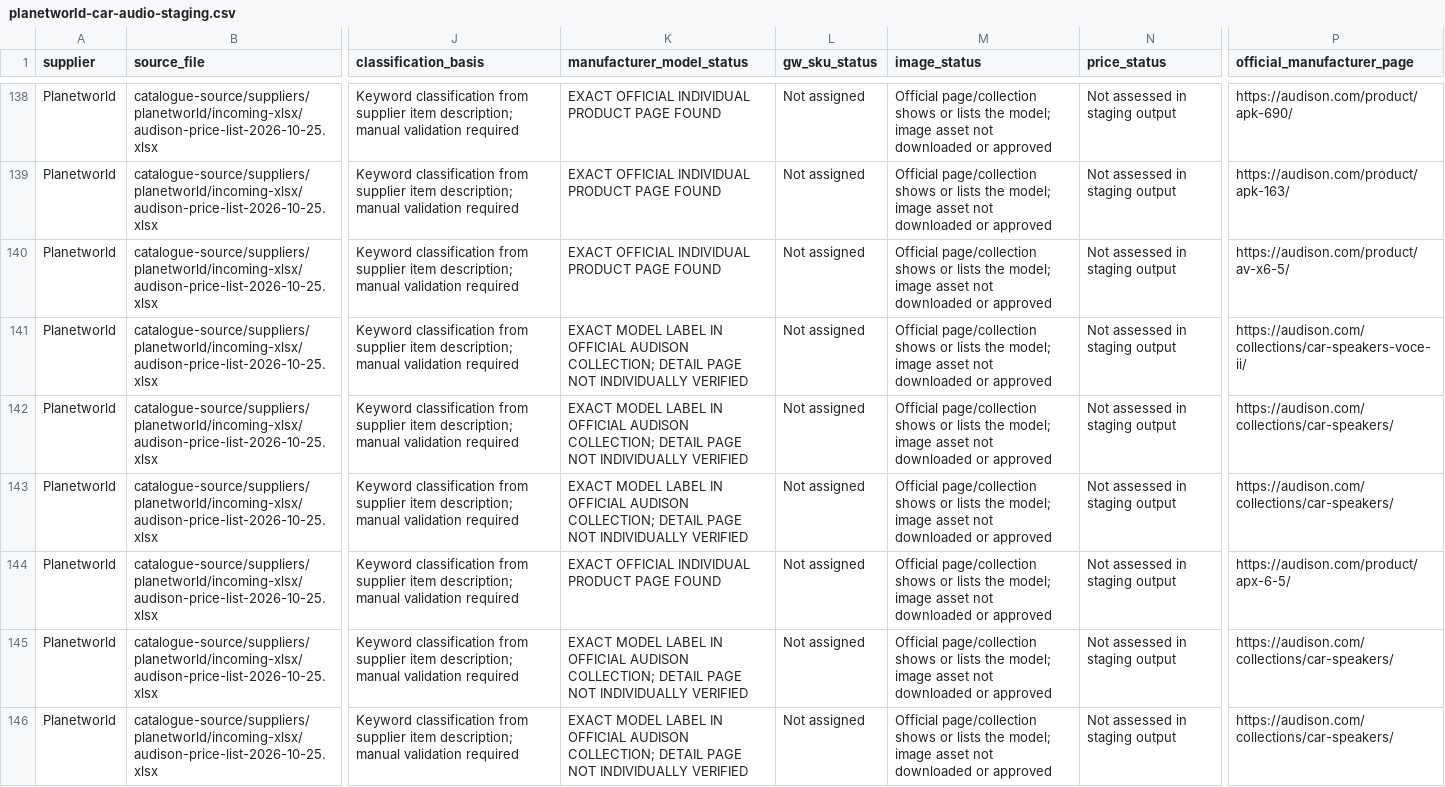
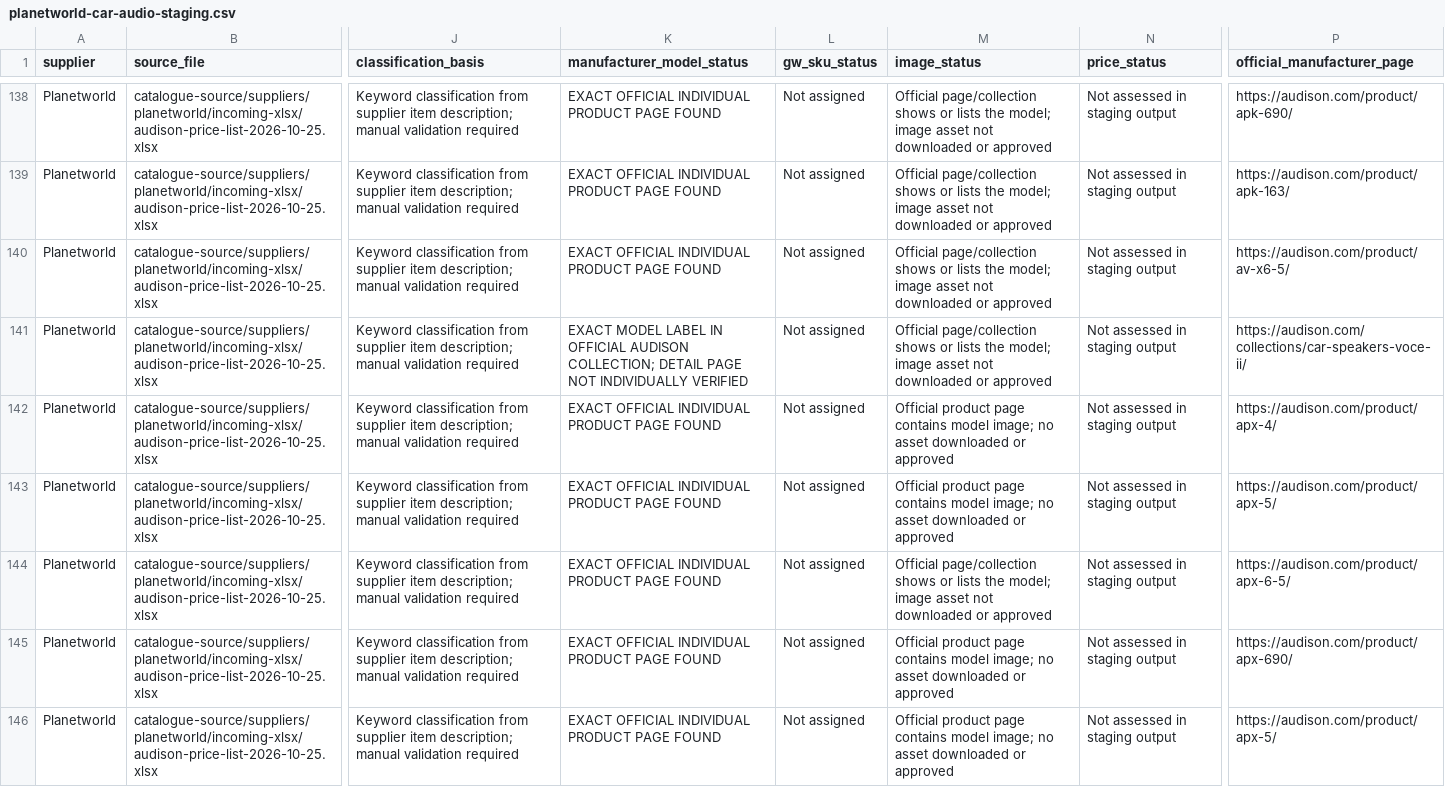
Before and after one commit to getwiredautoworx-max/get-wired-autoworx-store, a CSV file: catalogue-review/planetworld-car-audio-staging.csv, drawn as a sheet; only a part is shown, gaps mark what is left out; the diff covers the shown part only; the diff names each change by its address in the sheet, - before the commit and + after, or states it on an @@ line.

Commit message:
Add direct APX and official grille/configurator references to Audison staging

```diff
--- a/catalogue-review/planetworld-car-audio-staging.csv
+++ b/catalogue-review/planetworld-car-audio-staging.csv
-K142:K143 (manufacturer_model_status): EXACT MODEL LABEL IN OFFICIAL AUDISON COLLECTION; DETAIL PAGE NOT INDIVIDUALLY VERIFIED
+K142:K143 (manufacturer_model_status): EXACT OFFICIAL INDIVIDUAL PRODUCT PAGE FOUND
-M142:M143 (image_status): Official page/collection shows or lists the model; image asset not downloaded or…
+M142:M143 (image_status): Official product page contains model image; no asset downloaded or…
-P142 (official_manufacturer_page): https://audison.com/collections/car-speakers/
+P142 (official_manufacturer_page): https://audison.com/product/apx-4/
-P143 (official_manufacturer_page): https://audison.com/collections/car-speakers/
+P143 (official_manufacturer_page): https://audison.com/product/apx-5/
-K145:K146 (manufacturer_model_status): EXACT MODEL LABEL IN OFFICIAL AUDISON COLLECTION; DETAIL PAGE NOT INDIVIDUALLY VERIFIED
+K145:K146 (manufacturer_model_status): EXACT OFFICIAL INDIVIDUAL PRODUCT PAGE FOUND
-M145:M146 (image_status): Official page/collection shows or lists the model; image asset not downloaded or…
+M145:M146 (image_status): Official product page contains model image; no asset downloaded or…
-P145 (official_manufacturer_page): https://audison.com/collections/car-speakers/
+P145 (official_manufacturer_page): https://audison.com/product/apx-690/
-P146 (official_manufacturer_page): https://audison.com/collections/car-speakers/
+P146 (official_manufacturer_page): https://audison.com/product/apx-5/
```
Also changed, not shown: 18 edited cells elsewhere in this file.
